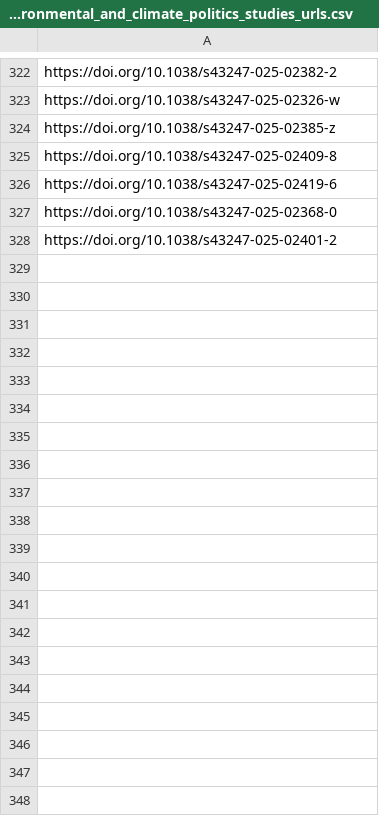
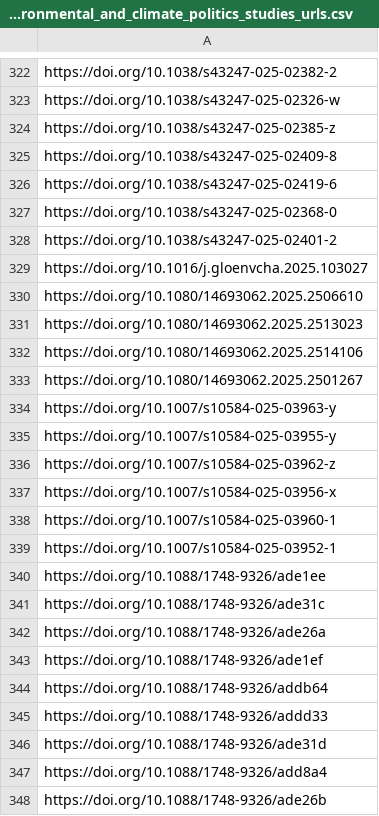
Before and after one commit to sumtxt/picnic, a CSV file: memory/environmental_and_climate_politics_studies_urls.csv, drawn as a sheet; only a part is shown, gaps mark what is left out; the diff covers the shown part only.

```diff
--- a/memory/environmental_and_climate_politics_studies_urls.csv
+++ b/memory/environmental_and_climate_politics_studies_urls.csv
@@ -328 +328,21 @@ https://doi.org/10.1038/s43247-025-02368-0
 https://doi.org/10.1038/s43247-025-02401-2
+https://doi.org/10.1016/j.gloenvcha.2025.103027
+https://doi.org/10.1080/14693062.2025.2506610
+https://doi.org/10.1080/14693062.2025.2513023
+https://doi.org/10.1080/14693062.2025.2514106
+https://doi.org/10.1080/14693062.2025.2501267
+https://doi.org/10.1007/s10584-025-03963-y
+https://doi.org/10.1007/s10584-025-03955-y
+https://doi.org/10.1007/s10584-025-03962-z
+https://doi.org/10.1007/s10584-025-03956-x
+https://doi.org/10.1007/s10584-025-03960-1
+https://doi.org/10.1007/s10584-025-03952-1
+https://doi.org/10.1088/1748-9326/ade1ee
+https://doi.org/10.1088/1748-9326/ade31c
+https://doi.org/10.1088/1748-9326/ade26a
+https://doi.org/10.1088/1748-9326/ade1ef
+https://doi.org/10.1088/1748-9326/addb64
+https://doi.org/10.1088/1748-9326/addd33
+https://doi.org/10.1088/1748-9326/ade31d
+https://doi.org/10.1088/1748-9326/add8a4
+https://doi.org/10.1088/1748-9326/ade26b
```
Also changed, not shown: 28 added rows elsewhere in this file, memory/communication_urls.csv, memory/economics_urls.csv, 13 other files.
